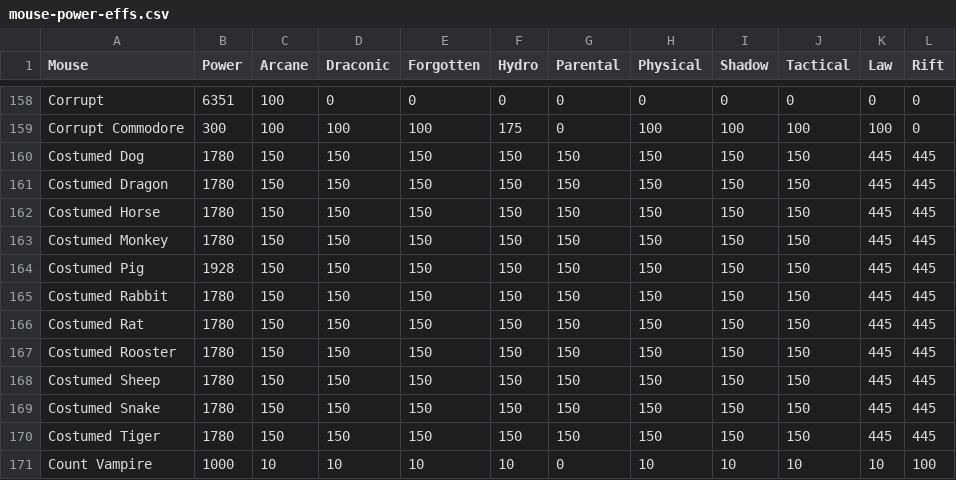
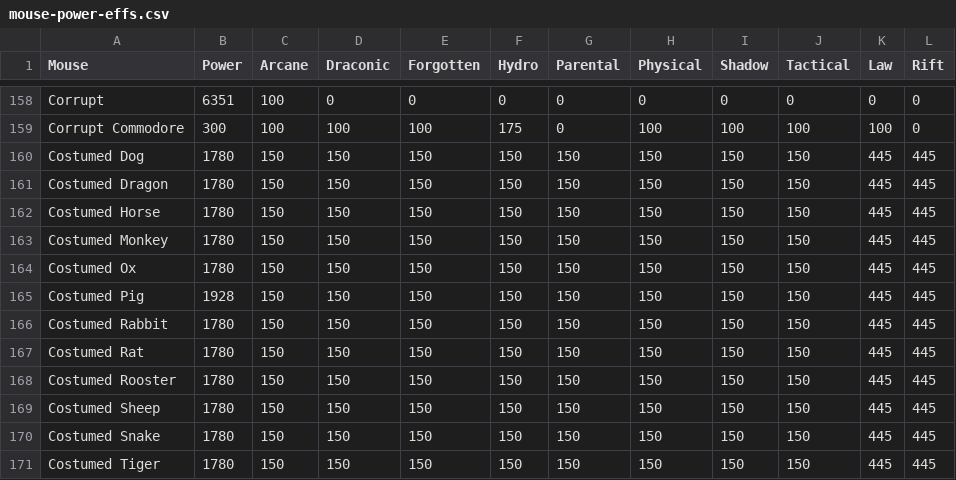
Before and after one commit to tsitu/MH-Tools, a CSV file: data/mouse-power-effs.csv, drawn as a sheet; only a part is shown, gaps mark what is left out; the shorter side is filled out with more unchanged rows; the diff names each change by its address in the sheet, - before the commit and + after, or states it on an @@ line.

Commit message:
Added LNY 2021 data

```diff
--- a/data/mouse-power-effs.csv
+++ b/data/mouse-power-effs.csv
+row 164: Costumed Ox | 1780 | 150 | 150 | 150 | 150 | 150 | 150 | 150 | 150 | 445 | 445
```
Also changed, not shown: data/mouse-gold-points.csv, 1 other file.
